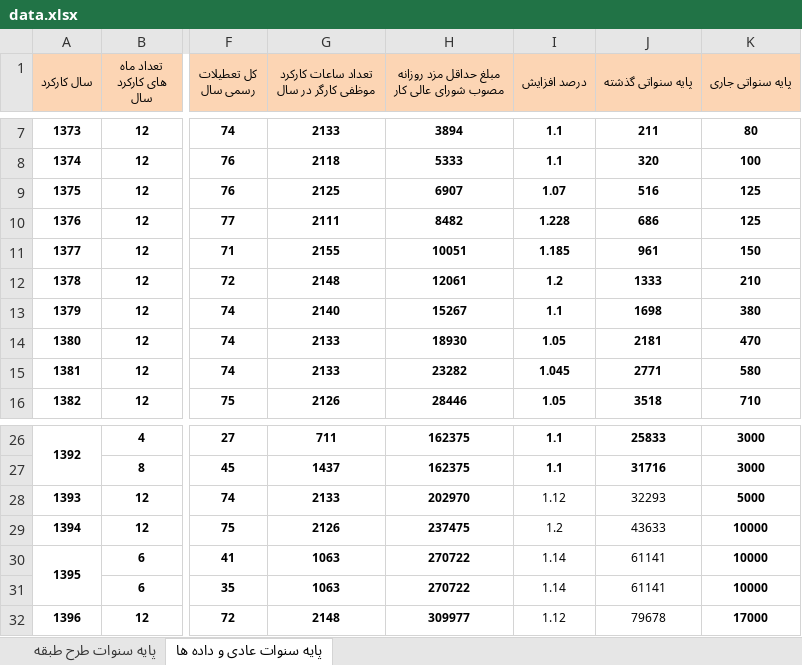
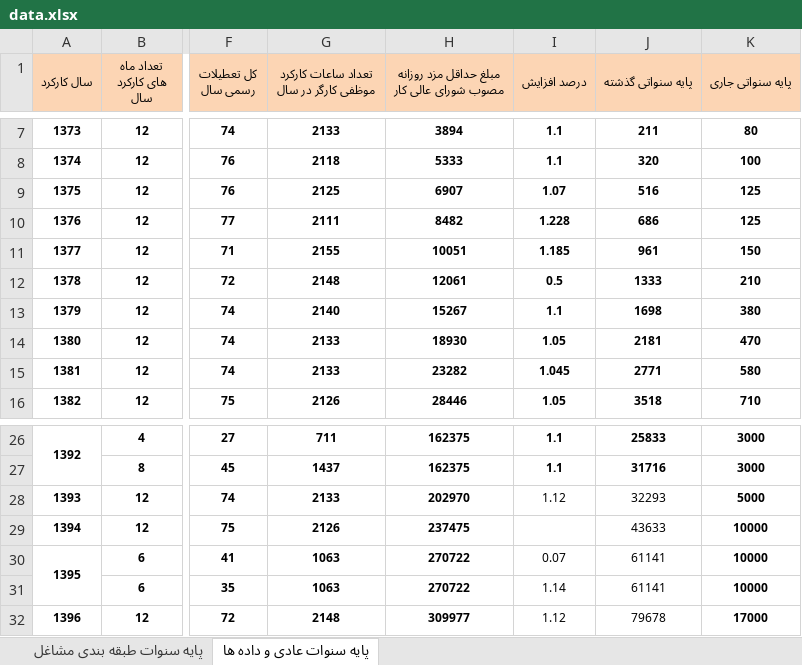
Before and after one commit to wonderwaydeveloper/PahnavarKar, an Excel workbook: assets/data-source/data.xlsx, sheet پایه سنوات عادی و داده ها, drawn as a sheet; only a part is shown, gaps mark what is left out; values as stored, in another font and other column widths than the file's, no borders; the diff names each change by its address in the sheet, - before the commit and + after, or states it on an @@ line.

```diff
--- a/assets/data-source/data.xlsx (sheet پایه سنوات عادی و داده ها)
+++ b/assets/data-source/data.xlsx (sheet پایه سنوات عادی و داده ها)
-sheet tab: پایه سنوات طرح طبقه
+sheet tab: پایه سنوات طبقه بندی مشاغل
-I12 (درصد افزايش): 1.2
+I12 (درصد افزايش): 0.5
-I29 (درصد افزايش): 1.2
+I29 (درصد افزايش): (empty)
-I30 (درصد افزايش): 1.14
+I30 (درصد افزايش): 0.07
```
Also changed, not shown: 20 other files.
